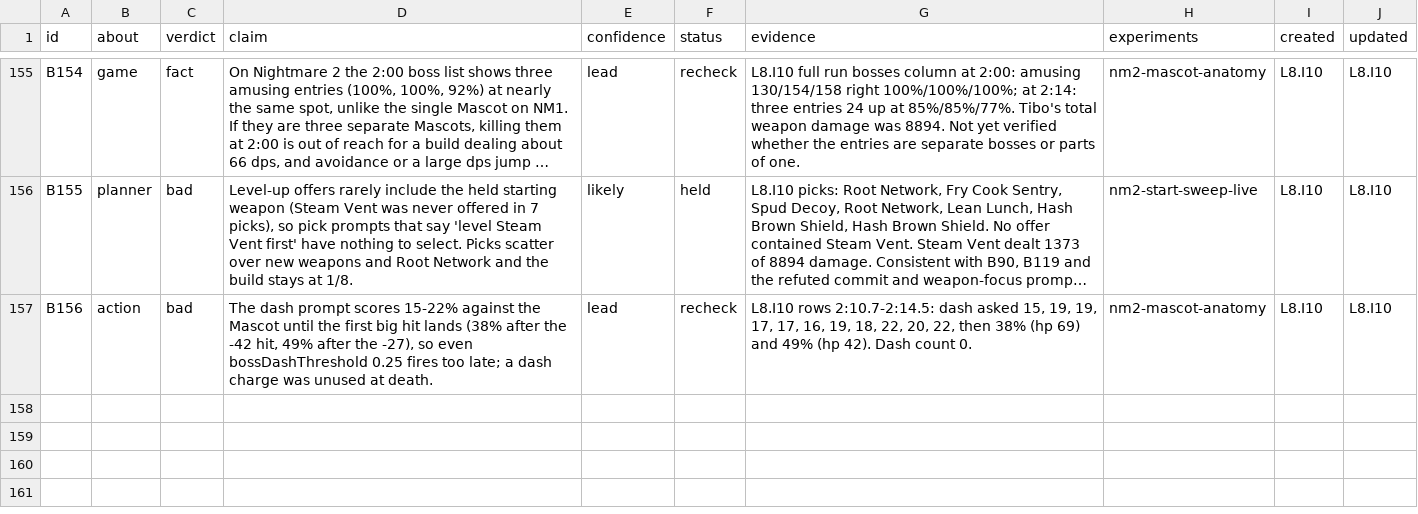
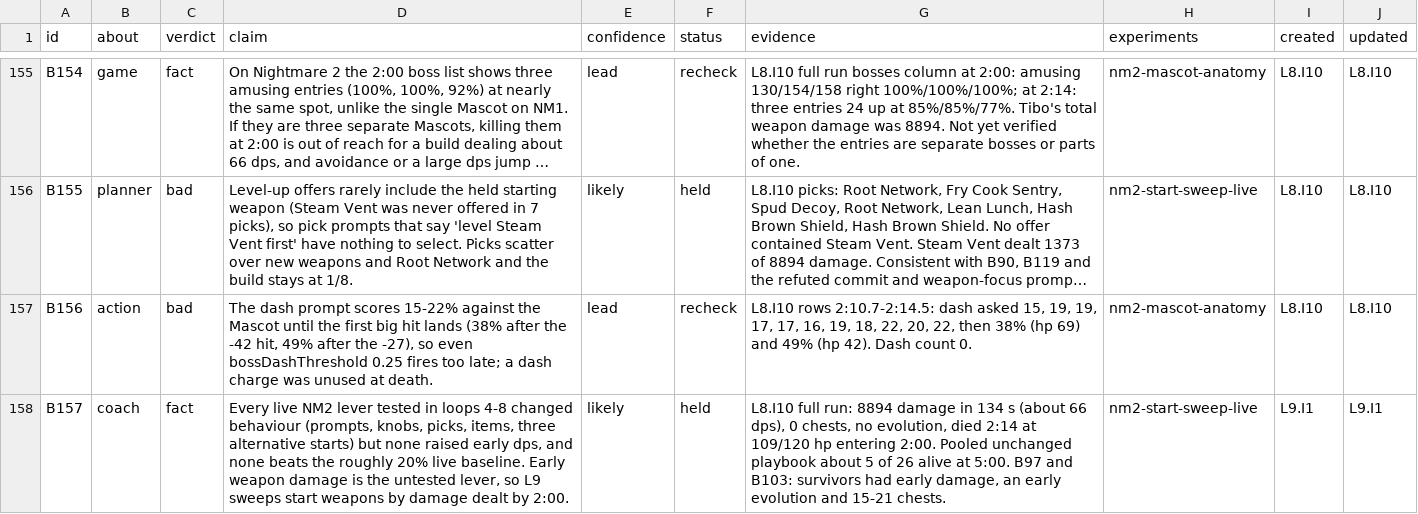
Before and after one commit to smirea/tibobit, a CSV file: gameplay/beliefs.csv, drawn as a sheet; only a part is shown, gaps mark what is left out; long unchanged cells end in …; the diff names each change by its address in the sheet, - before the commit and + after, or states it on an @@ line.

```diff
--- a/gameplay/beliefs.csv
+++ b/gameplay/beliefs.csv
+row 158: B157 | coach | fact | Every live NM2 lever tested in loops 4-8 changed behaviour (prompts, knobs, picks, items, three alternative starts) but none raised early dps, and none beats the roughly 20% live baseline. Early weapon damage is the untested lever, so L9 sweeps start weapons by damage dealt by 2:00. | likely | held | L8.I10 full run: 8894 damage in 134 s (about 66 dps), 0 chests, no evolution, died 2:14 at 109/120 hp entering 2:00. Pooled unchanged playbook about 5 of 26 alive at 5:00. B97 and B103: survivors had early damage, an early evolution and 15-21 chests. | nm2-start-sweep-live | L9.I1 | L9.I1
```
Also changed, not shown: 1 other file.
